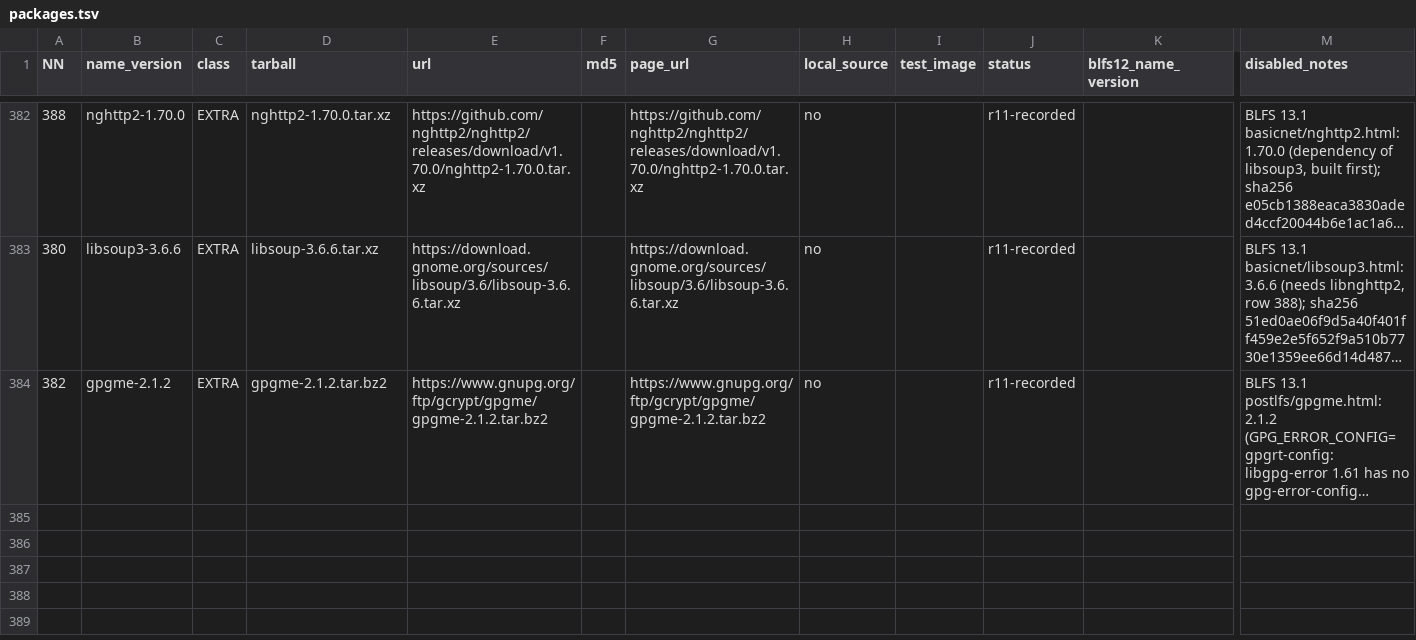
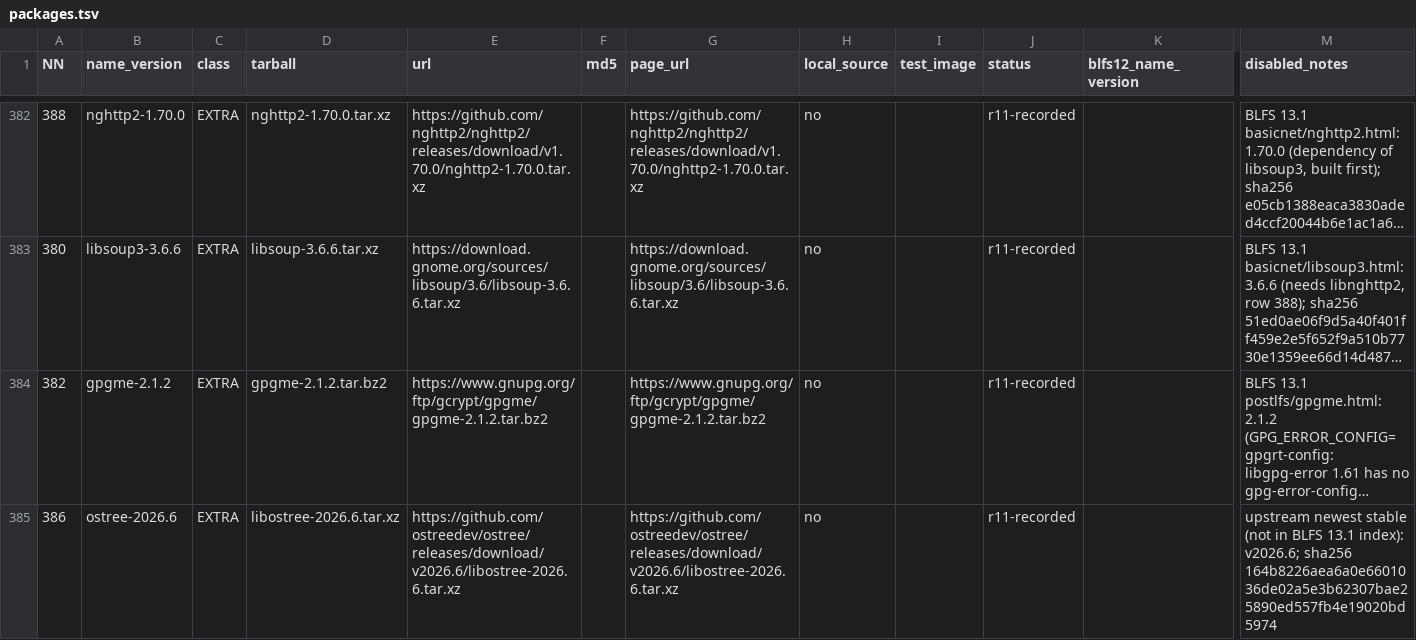
Before and after one commit to Yoursel71/alpbahOS, a TSV file: scripts/rebuild/r4/packages.tsv, drawn as a sheet; only a part is shown, gaps mark what is left out; long unchanged cells end in …; rows hold the shown columns only; the diff names each change by its address in the sheet, - before the commit and + after, or states it on an @@ line.

```diff
--- a/scripts/rebuild/r4/packages.tsv
+++ b/scripts/rebuild/r4/packages.tsv
+row 385: 386 | ostree-2026.6 | EXTRA | libostree-2026.6.tar.xz | https://github.com/ostreedev/ostree/releases/download/v2026.6/libostree-2026.6.tar.xz |  | https://github.com/ostreedev/ostree/releases/download/v2026.6/libostree-2026.6.tar.xz | no |  | r11-recorded |  | upstream newest stable (not in BLFS 13.1 index): v2026.6; sha256 164b8226aea6a0e6601036de02a5e3b62307bae25890ed557fb4e19020bd5974
```
Also changed, not shown: 1 other file.
